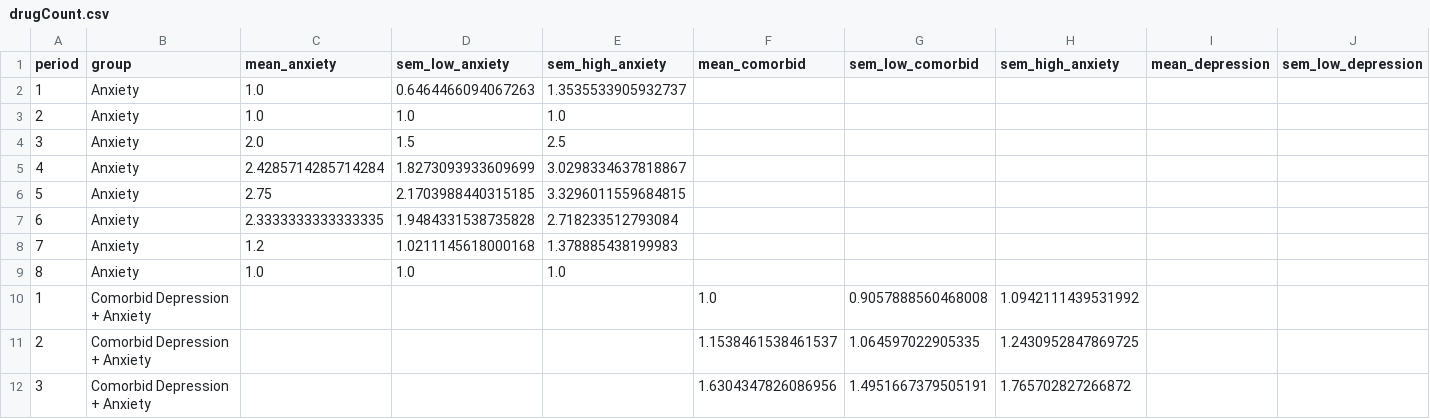
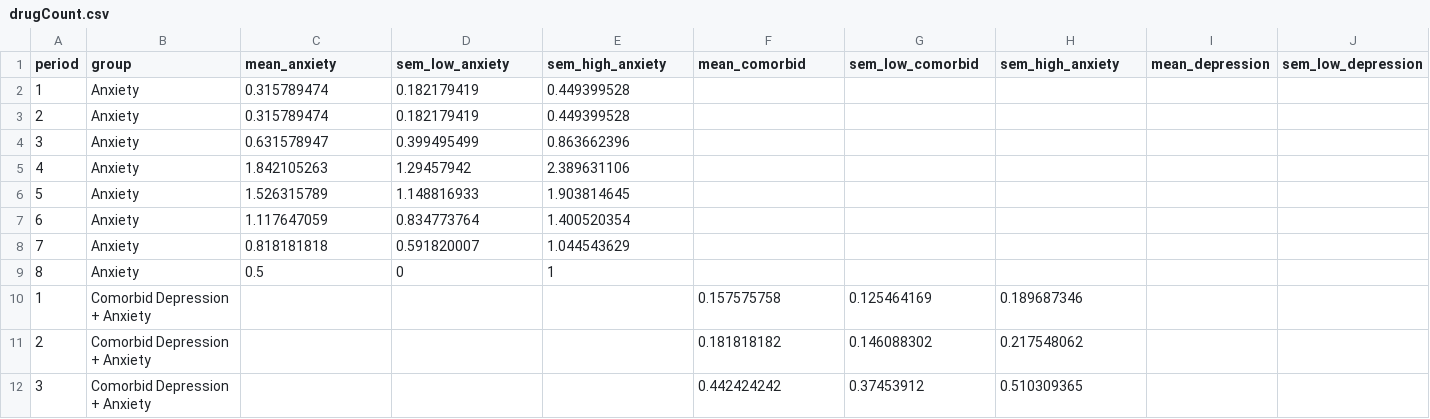
Before and after one commit to laureate-institute-for-brain-research/tlc-r, a CSV file: public/overallData/drugCount.csv, drawn as a sheet; only a part is shown; the diff covers the shown part only; the diff names each change by its address in the sheet, - before the commit and + after, or states it on an @@ line.

```diff
--- a/public/overallData/drugCount.csv
+++ b/public/overallData/drugCount.csv
-C2:C3 (mean_anxiety): 1.0
+C2:C3 (mean_anxiety): 0.315789474
-D2 (sem_low_anxiety): 0.6464466094067263
+D2 (sem_low_anxiety): 0.182179419
-E2 (sem_high_anxiety): 1.3535533905932737
+E2 (sem_high_anxiety): 0.449399528
-D3 (sem_low_anxiety): 1.0
+D3 (sem_low_anxiety): 0.182179419
-E3 (sem_high_anxiety): 1.0
+E3 (sem_high_anxiety): 0.449399528
-C4 (mean_anxiety): 2.0
+C4 (mean_anxiety): 0.631578947
-D4 (sem_low_anxiety): 1.5
+D4 (sem_low_anxiety): 0.399495499
-E4 (sem_high_anxiety): 2.5
+E4 (sem_high_anxiety): 0.863662396
-C5 (mean_anxiety): 2.4285714285714284
+C5 (mean_anxiety): 1.842105263
-D5 (sem_low_anxiety): 1.8273093933609699
+D5 (sem_low_anxiety): 1.29457942
-E5 (sem_high_anxiety): 3.0298334637818867
+E5 (sem_high_anxiety): 2.389631106
-C6 (mean_anxiety): 2.75
+C6 (mean_anxiety): 1.526315789
-D6 (sem_low_anxiety): 2.1703988440315185
+D6 (sem_low_anxiety): 1.148816933
-E6 (sem_high_anxiety): 3.3296011559684815
+E6 (sem_high_anxiety): 1.903814645
-C7 (mean_anxiety): 2.3333333333333335
+C7 (mean_anxiety): 1.117647059
-D7 (sem_low_anxiety): 1.9484331538735828
+D7 (sem_low_anxiety): 0.834773764
-E7 (sem_high_anxiety): 2.718233512793084
+E7 (sem_high_anxiety): 1.400520354
-C8 (mean_anxiety): 1.2
+C8 (mean_anxiety): 0.818181818
-D8 (sem_low_anxiety): 1.0211145618000168
+D8 (sem_low_anxiety): 0.591820007
-E8 (sem_high_anxiety): 1.378885438199983
+E8 (sem_high_anxiety): 1.044543629
-C9 (mean_anxiety): 1.0
+C9 (mean_anxiety): 0.5
-D9 (sem_low_anxiety): 1.0
+D9 (sem_low_anxiety): 0
-E9 (sem_high_anxiety): 1.0
+E9 (sem_high_anxiety): 1
-F10 (mean_comorbid): 1.0
+F10 (mean_comorbid): 0.157575758
-G10 (sem_low_comorbid): 0.9057888560468008
+G10 (sem_low_comorbid): 0.125464169
-H10 (sem_high_anxiety): 1.0942111439531992
+H10 (sem_high_anxiety): 0.189687346
-F11 (mean_comorbid): 1.1538461538461537
+F11 (mean_comorbid): 0.181818182
-G11 (sem_low_comorbid): 1.064597022905335
+G11 (sem_low_comorbid): 0.146088302
-H11 (sem_high_anxiety): 1.2430952847869725
+H11 (sem_high_anxiety): 0.217548062
-F12 (mean_comorbid): 1.6304347826086956
+F12 (mean_comorbid): 0.442424242
-G12 (sem_low_comorbid): 1.4951667379505191
+G12 (sem_low_comorbid): 0.37453912
-H12 (sem_high_anxiety): 1.765702827266872
+H12 (sem_high_anxiety): 0.510309365
```
Also changed, not shown: 105 edited cells elsewhere in this file, public/overallData/hobbiesCount.csv, public/overallData/mentalCount.csv, 3 other files.
